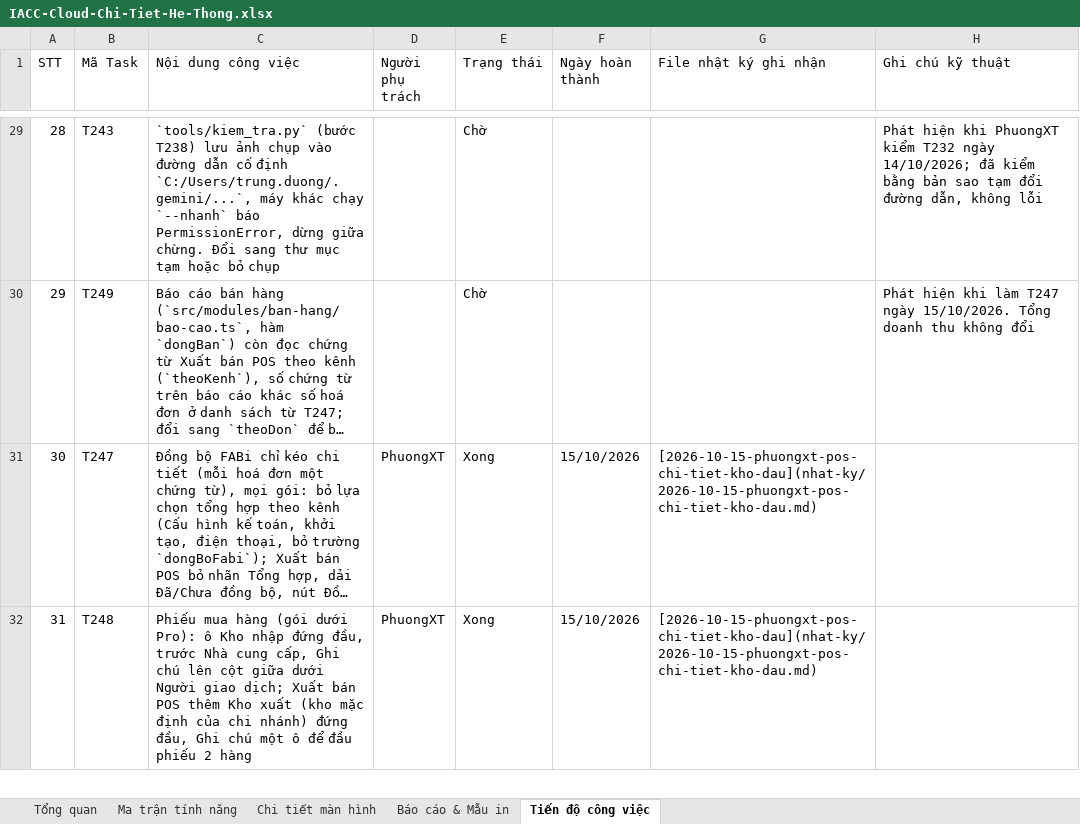
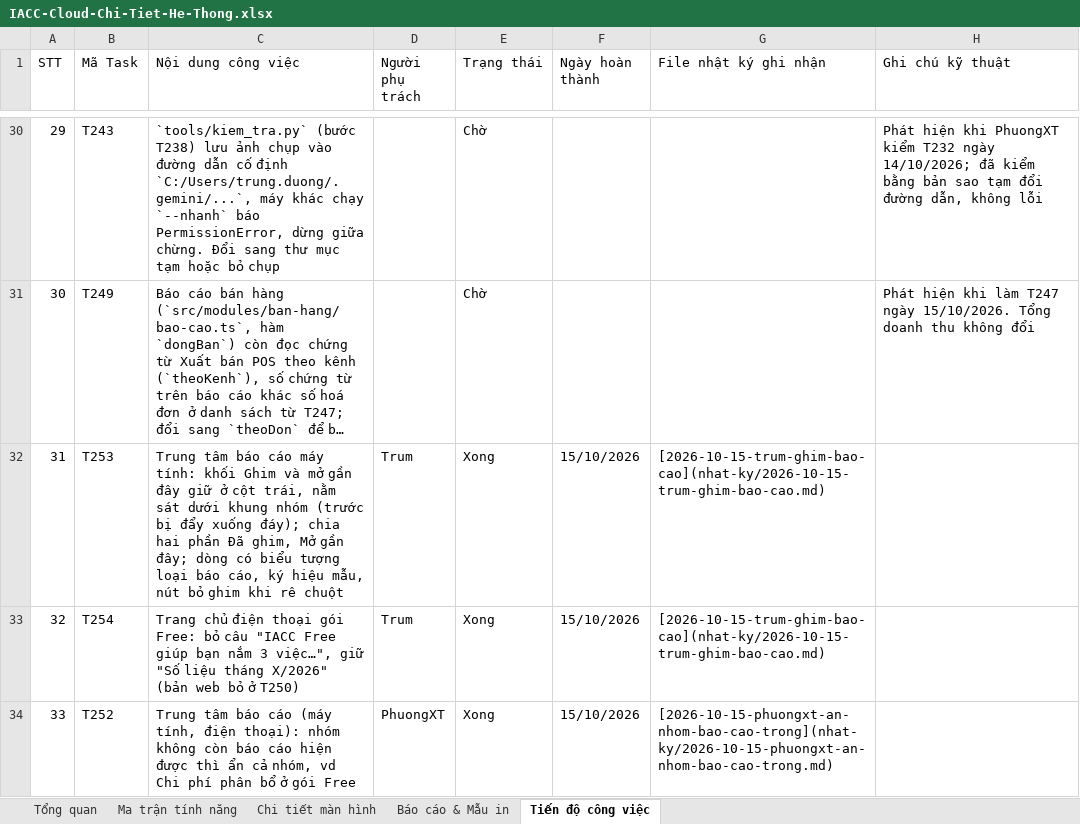
Before and after one commit to trungkhanhduong93/iaccdemo, an Excel workbook: docs/IACC-Cloud-Chi-Tiet-He-Thong.xlsx, sheet Tiến độ công việc, drawn as a sheet; only a part is shown, gaps mark what is left out; the shorter side is filled out with more unchanged rows; long unchanged cells end in …; values as stored, in another font and other column widths than the file's, no cell formats; the diff covers the shown part only; the diff names each change by its address in the sheet, - before the commit and + after, or states it on an @@ line.

```diff
--- a/docs/IACC-Cloud-Chi-Tiet-He-Thong.xlsx (sheet Tiến độ công việc)
+++ b/docs/IACC-Cloud-Chi-Tiet-He-Thong.xlsx (sheet Tiến độ công việc)
@@ column A (STT) renumbered from row 3 down @@
+row 32: 31 | T253 | Trung tâm báo cáo máy tính: khối Ghim và mở gần đây giữ ở cột trái, nằm sát dưới khung nhóm (trước bị đẩy xuống đáy); chia hai phần Đã ghim, Mở gần đây; dòng có biểu tượng loại báo cáo, ký hiệu mẫu, nút bỏ ghim khi rê chuột | Trum | Xong | 15/10/2026 | [2026-10-15-trum-ghim-bao-cao](nhat-ky/2026-10-15-trum-ghim-bao-cao.md)
+row 33: 32 | T254 | Trang chủ điện thoại gói Free: bỏ câu "IACC Free giúp bạn nắm 3 việc…", giữ "Số liệu tháng X/2026" (bản web bỏ ở T250) | Trum | Xong | 15/10/2026 | [2026-10-15-trum-ghim-bao-cao](nhat-ky/2026-10-15-trum-ghim-bao-cao.md)
+row 34: 33 | T252 | Trung tâm báo cáo (máy tính, điện thoại): nhóm không còn báo cáo hiện được thì ẩn cả nhóm, vd Chi phí phân bổ ở gói Free | PhuongXT | Xong | 15/10/2026 | [2026-10-15-phuongxt-an-nhom-bao-cao-trong](nhat-ky/2026-10-15-phuongxt-an-nhom-bao-cao-trong.md)
```
Also changed, not shown: 3 added rows elsewhere in this sheet, sheet Tổng quan, cell formats, 6 other files.
